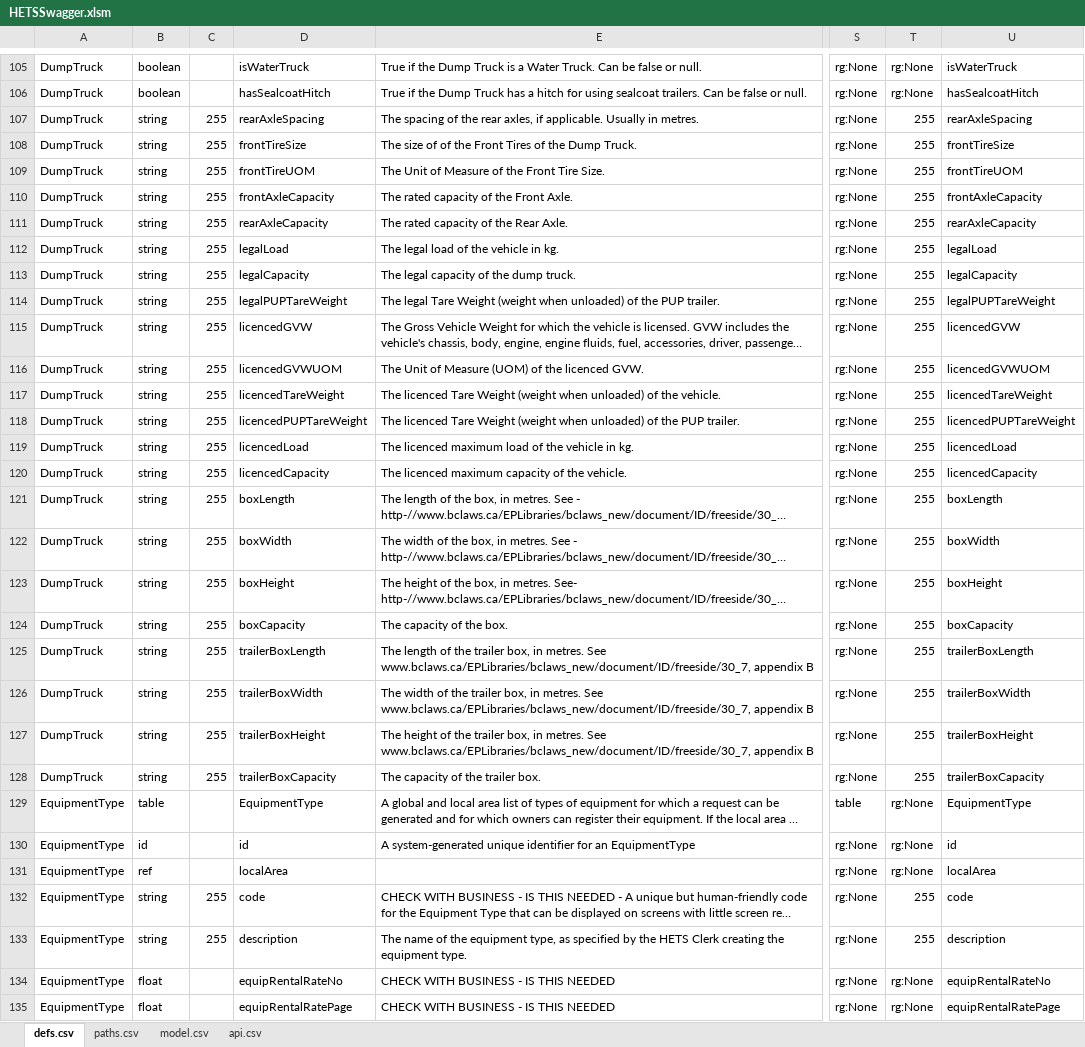
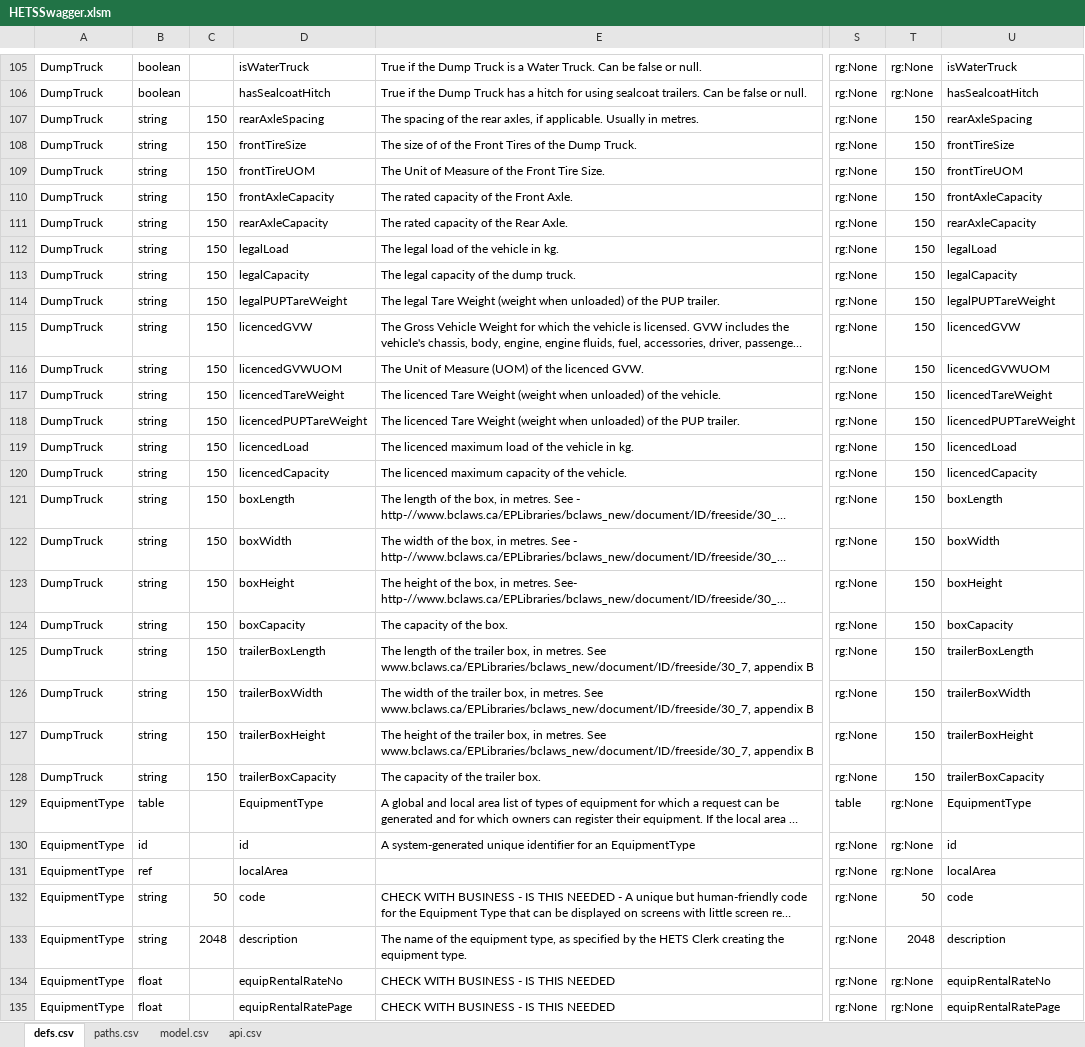
Before and after one commit to bcgov/hets, an Excel workbook: APISpec/in/HETSSwagger.xlsm, sheet defs.csv, drawn as a sheet; only a part is shown, gaps mark what is left out; long unchanged cells end in …; values as stored, in another font and other column widths than the file's, no borders; table styles not drawn; the diff covers the shown part only; the diff names each change by its address in the sheet, - before the commit and + after, or states it on an @@ line.

```diff
--- a/APISpec/in/HETSSwagger.xlsm (sheet defs.csv)
+++ b/APISpec/in/HETSSwagger.xlsm (sheet defs.csv)
-C107:C128: 255
+C107:C128: 150
-T107:T128: 255
+T107:T128: 150
-C132: 255
+C132: 50
-T132: 255
+T132: 50
-C133: 255
+C133: 2048
-T133: 255
+T133: 2048
```
Also changed, not shown: 2 added rows, 6 removed rows and 83 edited cells elsewhere in this sheet, formulas that keep their value, 3 other files.
